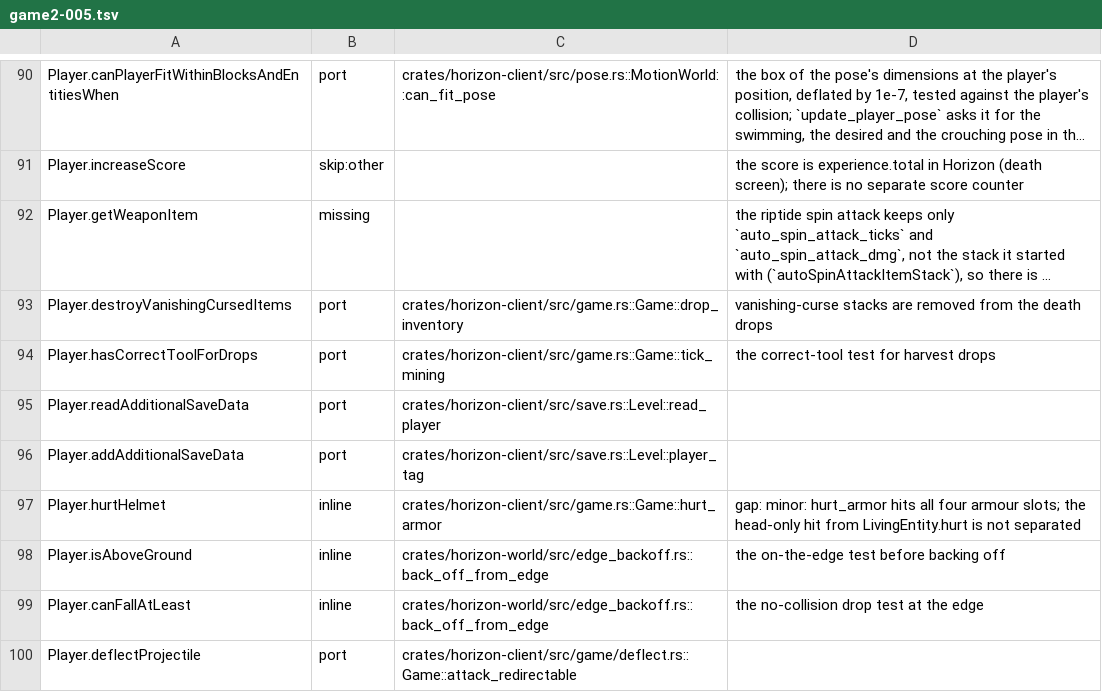
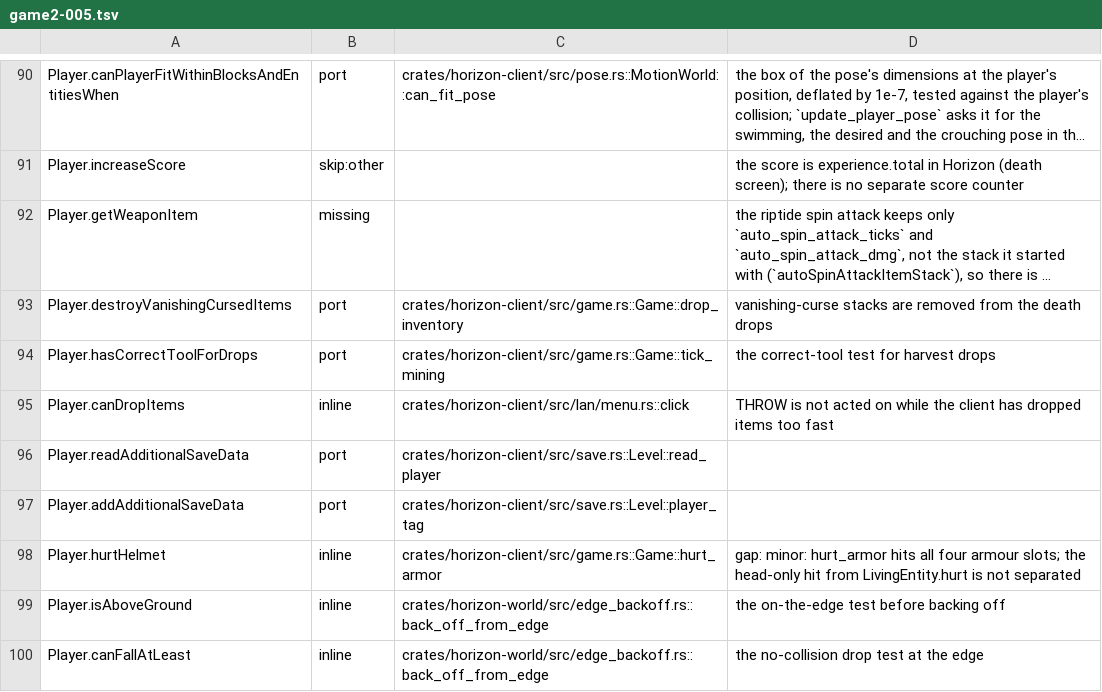
Before and after one commit to bunchy7s/horizon-offline, a TSV file: tools/port_map/game2-005.tsv, drawn as a sheet; only a part is shown, gaps mark what is left out; the shorter side is filled out with more unchanged rows; long unchanged cells end in ….

```diff
--- a/tools/port_map/game2-005.tsv
+++ b/tools/port_map/game2-005.tsv
@@ -94,2 +94,3 @@ Player.destroyVanishingCursedItems	port	crates/horizon-client/src/game.rs::Game:
 Player.hasCorrectToolForDrops	port	crates/horizon-client/src/game.rs::Game::tick_mining	the correct-tool test for harvest drops
+Player.canDropItems	inline	crates/horizon-client/src/lan/menu.rs::click	THROW is not acted on while the client has dropped items too fast
 Player.readAdditionalSaveData	port	crates/horizon-client/src/save.rs::Level::read_player	
```
Also changed, not shown: tools/port_map/game2-008.tsv.
